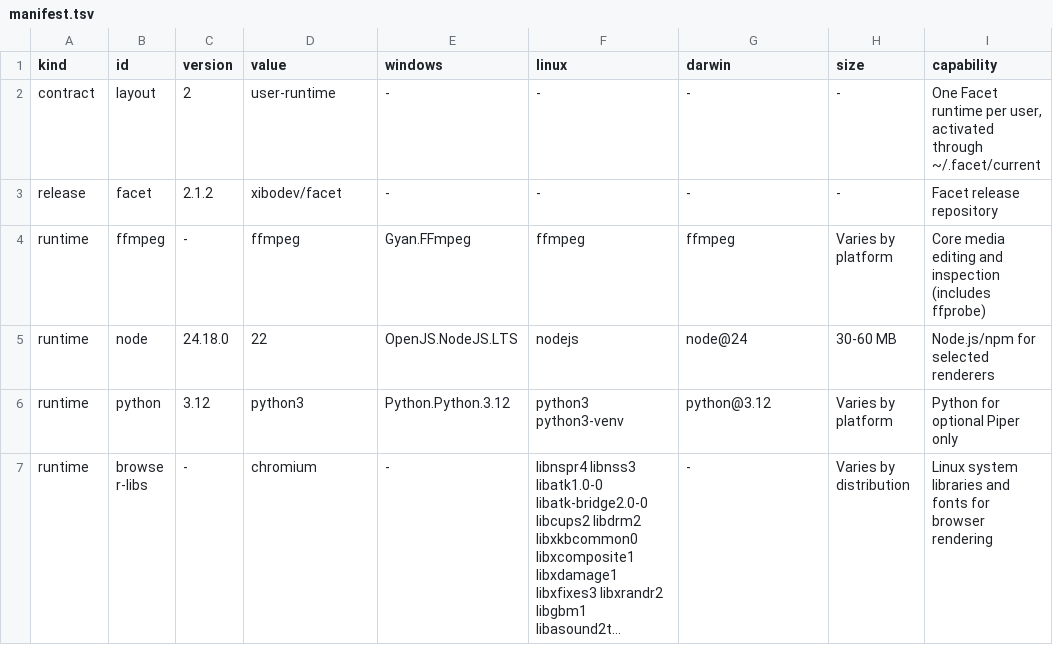
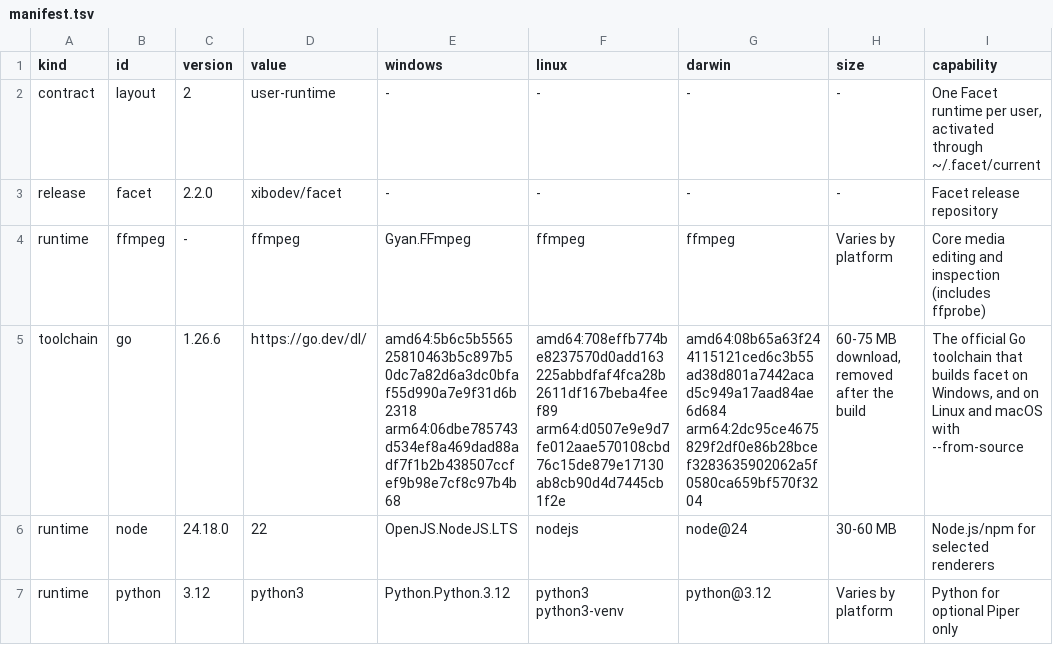
Before and after one commit to xibodev/facet, a TSV file: installer/manifest.tsv, drawn as a sheet; only a part is shown; the shorter side is filled out with more unchanged rows; long unchanged cells end in …; the diff names each change by its address in the sheet, - before the commit and + after, or states it on an @@ line.

Commit message:
Version 2.2.0: build facet on the user's machine on Windows
Microsoft Defender flagged the prebuilt windows/amd64 facet.exe of 2.1.0 and 2.1.1 (Trojan:Win32/Bearfoos.A!ml, a machine-learning verdict). Releases now ship no Windows binary: install.ps1 builds facet.exe on the user's machine from the release's source archive with the official Go toolchain, then removes Go and its build cache.

- installer/manifest.tsv pins Go 1.26.6 with the SHA-256 of each platform's download; a test ties the pin to go.mod.
- scripts/package-release.py --source writes facet-<v>-source.zip: the Go module with its vendored modules, the Windows resource objects, the composer sources and every platform's notices. It builds facet from the finished archive for all six platforms and records each binary's SHA-256 in source-builds.json (not published). One build command serves every path, now with -buildvcs=false.
- install.ps1 builds when the release lists a source archive, and unpacks the prebuilt archive of earlier releases. The build sees only its own Go settings (vendored modules, no network, no cgo, GOTOOLCHAIN=local) and keeps Go's caches and telemetry in its build folder. The source is checked before Go is fetched, and the new runtime is complete before the active one is touched. -ToolchainPath supplies the Go zip for offline installs.
- install.sh builds the same way with --from-source, --toolchain FILE or FACET_FROM_SOURCE=1; the prebuilt archive stays the default on Linux and macOS.
- Go builds are reproducible. release.yml installs from the source archive on all six platforms as users do, and requires each facet built there to equal the source job's build byte for byte; the Windows build is scanned with Defender. The publish job refuses Windows archives.
- scripts/test-prebuilt-install.py --source checks the source archive and runs the installer lifecycle against it.

Bump package.json, the lockfile, the installer manifest, the source version and the UAT image to 2.2.0, and regenerate the plugins at that version.

```diff
--- a/installer/manifest.tsv
+++ b/installer/manifest.tsv
-C3 (version): 2.1.2
+C3 (version): 2.2.0
+row 5: toolchain | go | 1.26.6 | https://go.dev/dl/ | amd64:5b6c5b556525810463b5c897b50dc7a82d6a3dc0bfaf55d990a7e9f31d6b2318 arm64:06dbe785743d534ef8a469dad88adf7f1b2b438507ccfef9b98e7cf8c97b4b68 | amd64:708effb774be8237570d0add163225abbdfaf4fca28b2611df167beba4feef89 arm64:d0507e9e9d7fe012aae570108cbd76c15de879e17130ab8cb90d4d7445cb1f2e | amd64:08b65a63f244115121ced6c3b55ad38d801a7442acad5c949a17aad84ae6d684 arm64:2dc95ce4675829f2df0e86b28bcef3283635902062a5f0580ca659bf570f3204 | 60-75 MB download, removed after the build | The official Go toolchain that builds facet on Windows, and on Linux and macOS with --from-source
```
Also changed, not shown: 18 other files.
